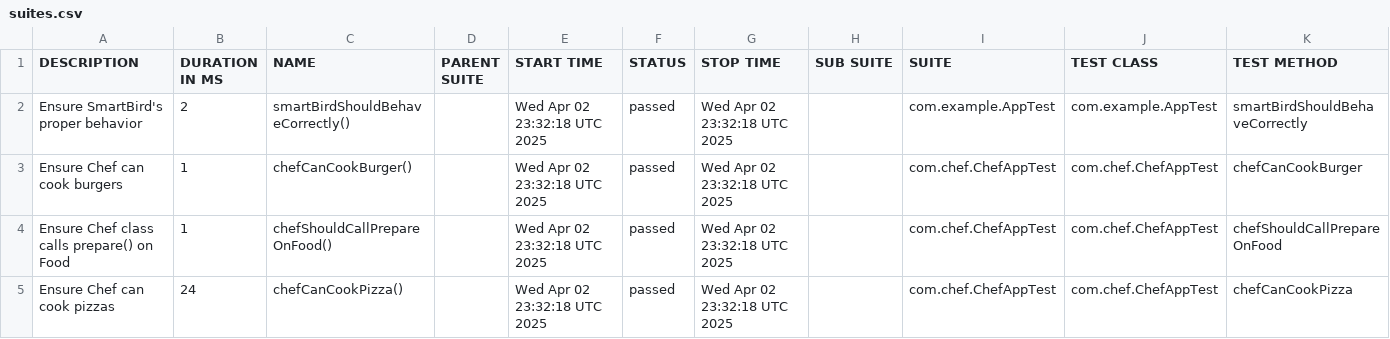
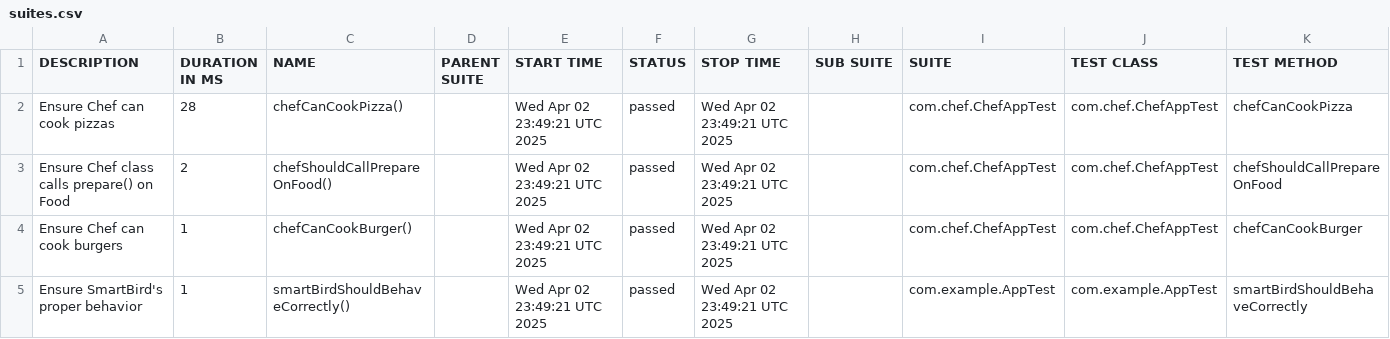
Before and after one commit to amitshokeen/SmartBird, a CSV file: data/suites.csv, drawn as a sheet.

```diff
--- a/data/suites.csv
+++ b/data/suites.csv
@@ -1,5 +1,5 @@
 "DESCRIPTION","DURATION IN MS","NAME","PARENT SUITE","START TIME","STATUS","STOP TIME","SUB SUITE","SUITE","TEST CLASS","TEST METHOD"
-"Ensure SmartBird's proper behavior","2","smartBirdShouldBehaveCorrectly()","","Wed Apr 02 23:32:18 UTC 2025","passed","Wed Apr 02 23:32:18 UTC 2025","","com.example.AppTest","com.example.AppTest","smartBirdShouldBehaveCorrectly"
-"Ensure Chef can cook burgers","1","chefCanCookBurger()","","Wed Apr 02 23:32:18 UTC 2025","passed","Wed Apr 02 23:32:18 UTC 2025","","com.chef.ChefAppTest","com.chef.ChefAppTest","chefCanCookBurger"
-"Ensure Chef class calls prepare() on Food","1","chefShouldCallPrepareOnFood()","","Wed Apr 02 23:32:18 UTC 2025","passed","Wed Apr 02 23:32:18 UTC 2025","","com.chef.ChefAppTest","com.chef.ChefAppTest","chefShouldCallPrepareOnFood"
-"Ensure Chef can cook pizzas","24","chefCanCookPizza()","","Wed Apr 02 23:32:18 UTC 2025","passed","Wed Apr 02 23:32:18 UTC 2025","","com.chef.ChefAppTest","com.chef.ChefAppTest","chefCanCookPizza"
+"Ensure Chef can cook pizzas","28","chefCanCookPizza()","","Wed Apr 02 23:49:21 UTC 2025","passed","Wed Apr 02 23:49:21 UTC 2025","","com.chef.ChefAppTest","com.chef.ChefAppTest","chefCanCookPizza"
+"Ensure Chef class calls prepare() on Food","2","chefShouldCallPrepareOnFood()","","Wed Apr 02 23:49:21 UTC 2025","passed","Wed Apr 02 23:49:21 UTC 2025","","com.chef.ChefAppTest","com.chef.ChefAppTest","chefShouldCallPrepareOnFood"
+"Ensure Chef can cook burgers","1","chefCanCookBurger()","","Wed Apr 02 23:49:21 UTC 2025","passed","Wed Apr 02 23:49:21 UTC 2025","","com.chef.ChefAppTest","com.chef.ChefAppTest","chefCanCookBurger"
+"Ensure SmartBird's proper behavior","1","smartBirdShouldBehaveCorrectly()","","Wed Apr 02 23:49:21 UTC 2025","passed","Wed Apr 02 23:49:21 UTC 2025","","com.example.AppTest","com.example.AppTest","smartBirdShouldBehaveCorrectly"
```
Also changed, not shown: 22 other files.
